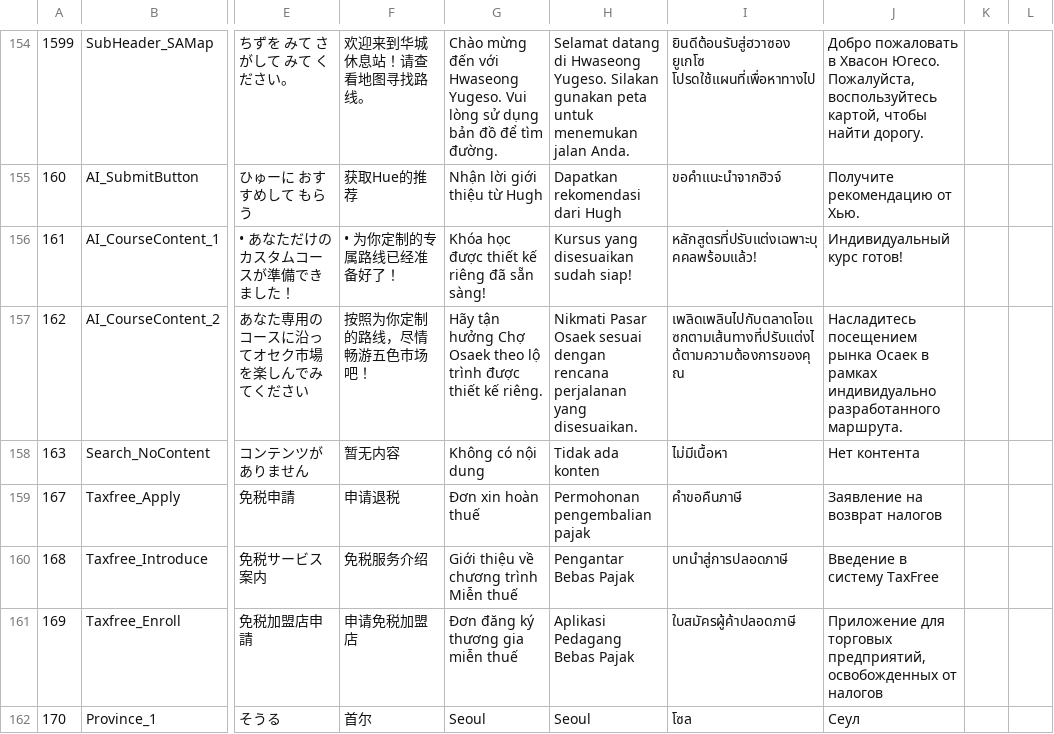
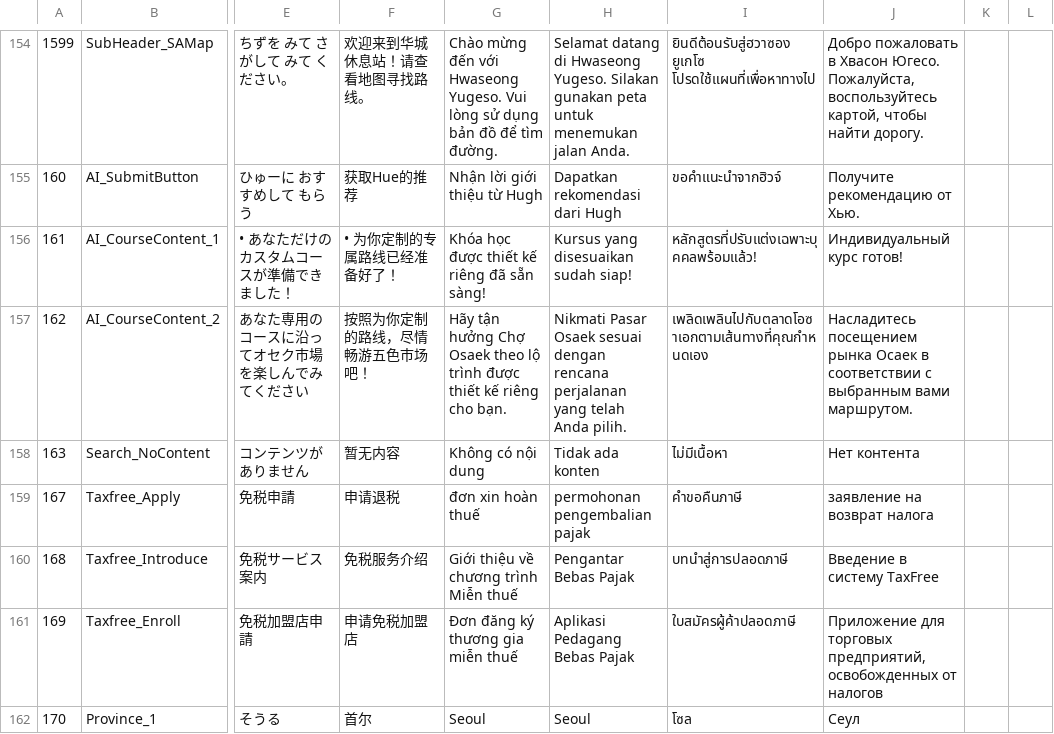
Before and after one commit to wit-project-sku/kiosk-electron, a CSV file: src/renderer/src/data/sheet-cache/Localization_Hwaseong.csv, drawn as a sheet; only a part is shown, gaps mark what is left out; the diff covers the shown part only; the diff names each change by its address in the sheet, - before the commit and + after, or states it on an @@ line.

```diff
--- a/src/renderer/src/data/sheet-cache/Localization_Hwaseong.csv
+++ b/src/renderer/src/data/sheet-cache/Localization_Hwaseong.csv
-G157: …thiết kế riêng.
+G157: …thiết kế riêng cho bạn.
-H157: …perjalanan yang disesuaikan.
+H157: …perjalanan yang telah Anda pilih.
-I157: เพลิดเพลินไปกับตลาดโอแซกตามเส้นทางที่ปรับแต่งได้ตามความต้องการของคุณ
+I157: เพลิดเพลินไปกับตลาดโอซาเอกตามเส้นทางที่คุณกำหนดเอง
-J157: …Осаек в рамках индивидуально разработанного маршрута.
+J157: …Осаек в соответствии с выбранным вами маршрутом.
-G159: Đơn xin hoàn thuế
+G159: đơn xin hoàn thuế
-H159: Permohonan pengembalian pajak
+H159: permohonan pengembalian pajak
-J159: Заявление на возврат налогов
+J159: заявление на возврат налога
```
Also changed, not shown: 16 edited cells elsewhere in this file, src/renderer/src/data/sheet-cache/AirportFacilityData_Jeju.csv, src/renderer/src/data/sheet-cache/Localization_Jeju.csv, 21 other files.
